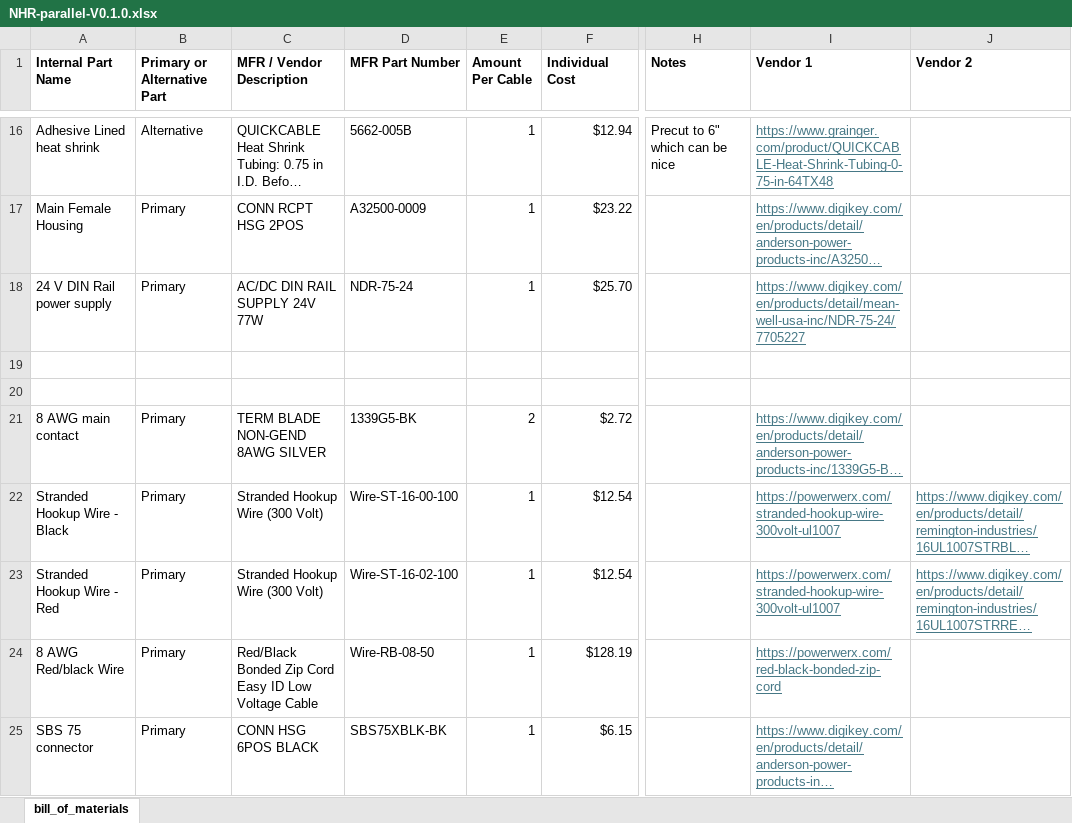
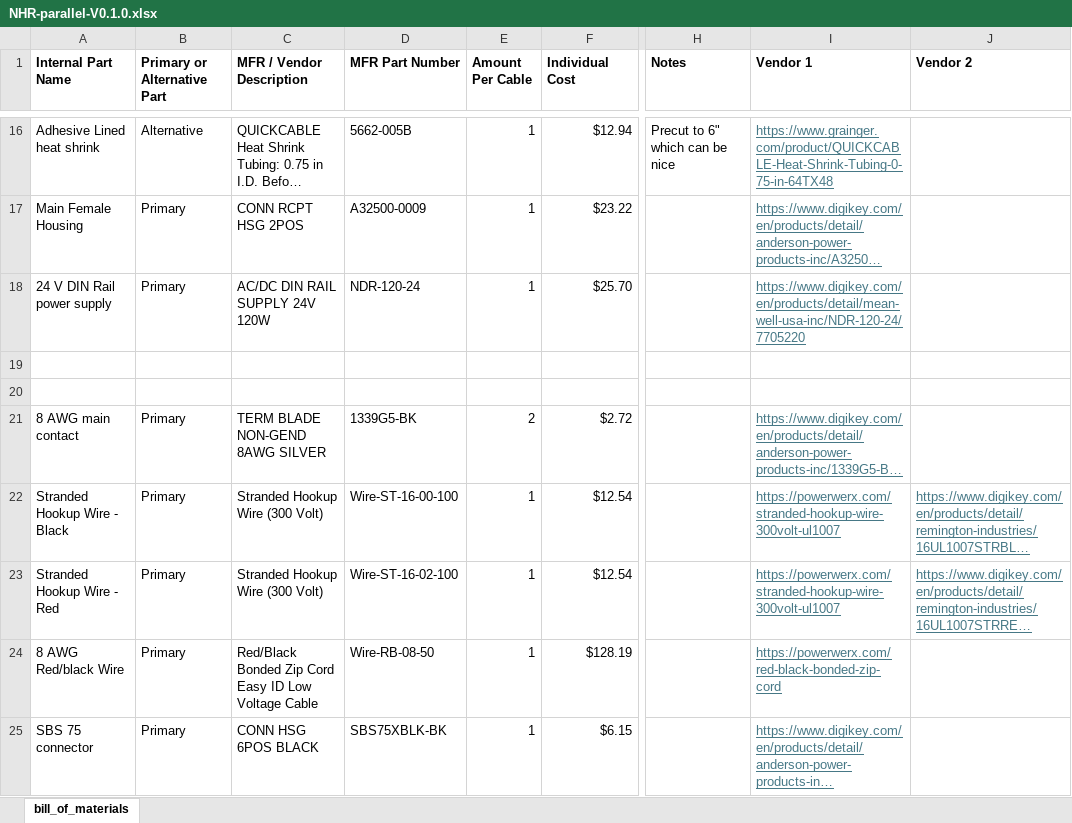
Before and after one commit to ARTS-Laboratory/Battery-Lab-Hardware, an Excel workbook: cyclers/three-cell-parallel-convection-nhr-4960/V0.1.0/NHR-parallel-V0.1.0.xlsx, sheet bill_of_materials, drawn as a sheet; only a part is shown, gaps mark what is left out; long unchanged cells end in …; values as stored, in another font and other column widths than the file's, no borders; the diff names each change by its address in the sheet, - before the commit and + after, or states it on an @@ line.

Commit message:
Update NHR-parallel-V0.1.0.xlsx

```diff
--- a/cyclers/three-cell-parallel-convection-nhr-4960/V0.1.0/NHR-parallel-V0.1.0.xlsx (sheet bill_of_materials)
+++ b/cyclers/three-cell-parallel-convection-nhr-4960/V0.1.0/NHR-parallel-V0.1.0.xlsx (sheet bill_of_materials)
-C18 (MFR / Vendor Description): AC/DC DIN RAIL SUPPLY 24V 77W
+C18 (MFR / Vendor Description): AC/DC DIN RAIL SUPPLY 24V 120W
-D18 (MFR Part Number): NDR-75-24
+D18 (MFR Part Number): NDR-120-24
-I18 (Vendor 1): https://www.digikey.com/en/products/detail/mean-well-usa-inc/NDR-75-24/7705227
+I18 (Vendor 1): https://www.digikey.com/en/products/detail/mean-well-usa-inc/NDR-120-24/7705220
```
